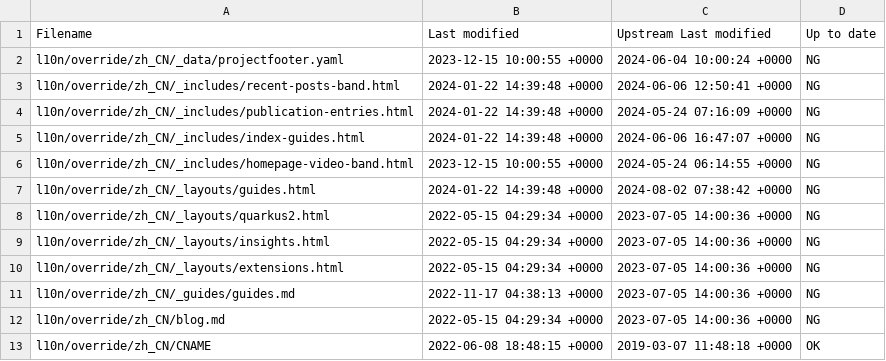
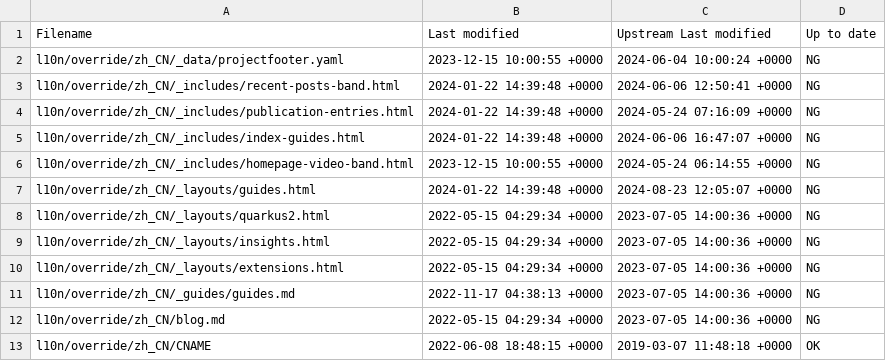
Before and after one commit to quarkusio/cn.quarkus.io, a CSV file: l10n/stats/override.csv, drawn as a sheet.

Commit message:
Update override stats

```diff
--- a/l10n/stats/override.csv
+++ b/l10n/stats/override.csv
@@ -6,3 +6,3 @@ l10n/override/zh_CN/_includes/index-guides.html, 2024-01-22 14:39:48 +0000, 2024
 l10n/override/zh_CN/_includes/homepage-video-band.html, 2023-12-15 10:00:55 +0000, 2024-05-24 06:14:55 +0000, NG
-l10n/override/zh_CN/_layouts/guides.html, 2024-01-22 14:39:48 +0000, 2024-08-02 07:38:42 +0000, NG
+l10n/override/zh_CN/_layouts/guides.html, 2024-01-22 14:39:48 +0000, 2024-08-23 12:05:07 +0000, NG
 l10n/override/zh_CN/_layouts/quarkus2.html, 2022-05-15 04:29:34 +0000, 2023-07-05 14:00:36 +0000, NG
```
